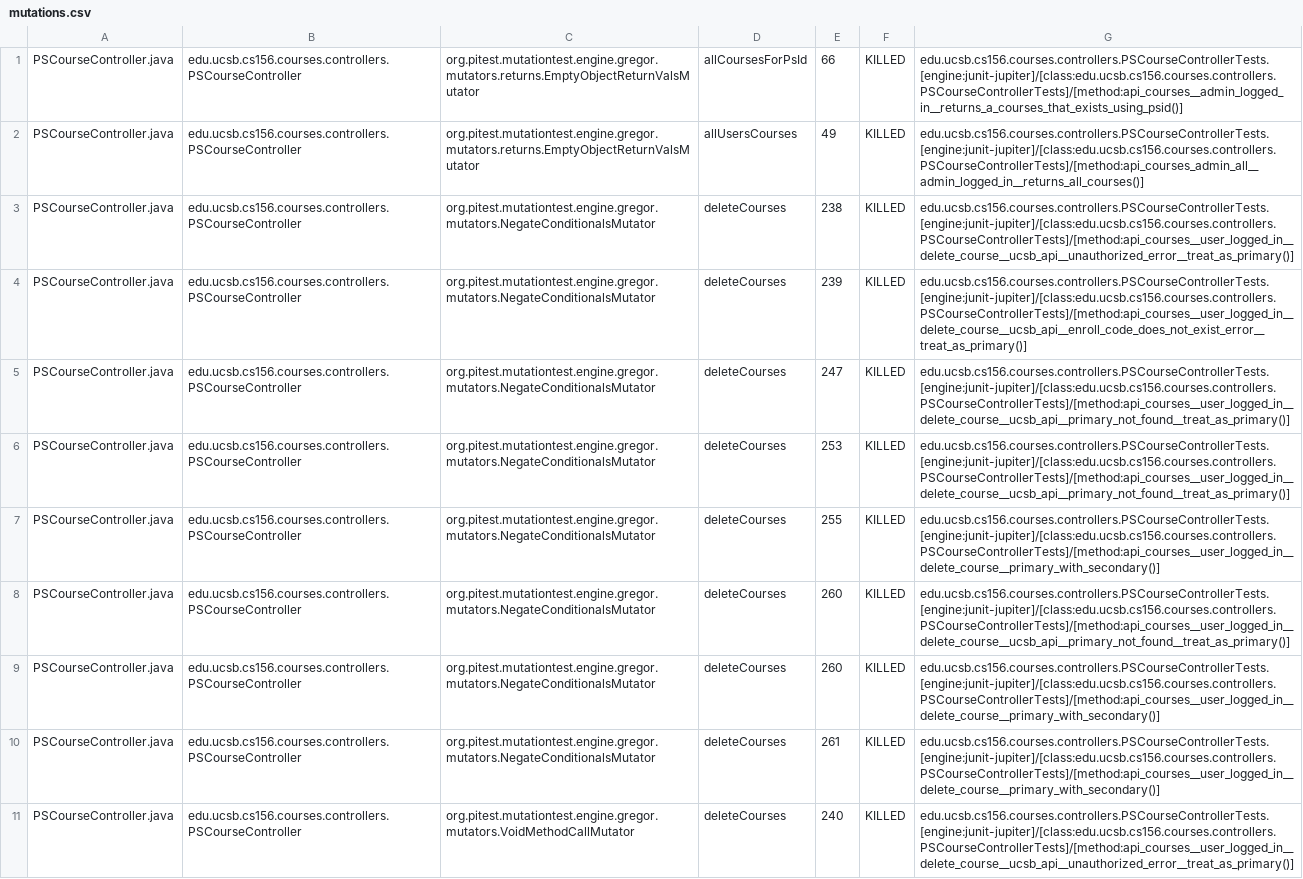
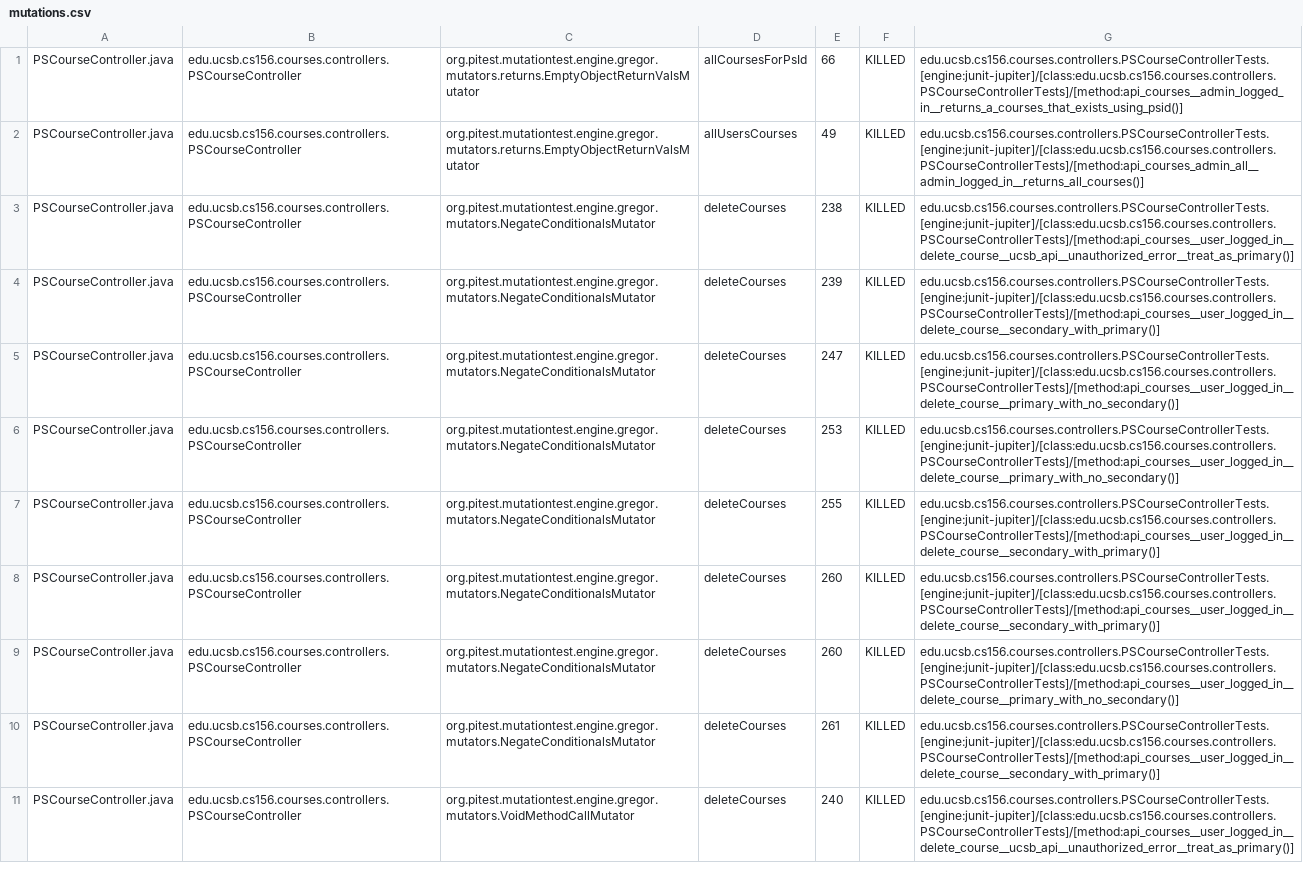
Before and after one commit to ucsb-cs156-s25/proj-courses-s25-05, a CSV file: prs/37/pitest/mutations.csv, drawn as a sheet; only a part is shown; the diff covers the shown part only; the diff names each change by its address in the sheet, - before the commit and + after, or states it on an @@ line.

Commit message:
Deploying to gh-pages from @ ucsb-cs156-s25/proj-courses-s25-05@cd0d3ca2be98b937916f99ad1b13dd94b2a1dfe6 🚀

```diff
--- a/prs/37/pitest/mutations.csv
+++ b/prs/37/pitest/mutations.csv
-G4: edu.ucsb.cs156.courses.controllers.PSCourseControllerTests.[engine:junit-jupiter]/[class:edu.ucsb.cs156.courses.controllers.PSCourseControllerTests]/[method:api_courses__user_logged_in__delete_course__ucsb_api__enroll_code_does_not_exist_error__treat_as_primary()]
+G4: edu.ucsb.cs156.courses.controllers.PSCourseControllerTests.[engine:junit-jupiter]/[class:edu.ucsb.cs156.courses.controllers.PSCourseControllerTests]/[method:api_courses__user_logged_in__delete_course__secondary_with_primary()]
-G5:G6: edu.ucsb.cs156.courses.controllers.PSCourseControllerTests.[engine:junit-jupiter]/[class:edu.ucsb.cs156.courses.controllers.PSCourseControllerTests]/[method:api_courses__user_logged_in__delete_course__ucsb_api__primary_not_found__treat_as_primary()]
+G5:G6: edu.ucsb.cs156.courses.controllers.PSCourseControllerTests.[engine:junit-jupiter]/[class:edu.ucsb.cs156.courses.controllers.PSCourseControllerTests]/[method:api_courses__user_logged_in__delete_course__primary_with_no_secondary()]
-G7: edu.ucsb.cs156.courses.controllers.PSCourseControllerTests.[engine:junit-jupiter]/[class:edu.ucsb.cs156.courses.controllers.PSCourseControllerTests]/[method:api_courses__user_logged_in__delete_course__primary_with_secondary()]
+G7: edu.ucsb.cs156.courses.controllers.PSCourseControllerTests.[engine:junit-jupiter]/[class:edu.ucsb.cs156.courses.controllers.PSCourseControllerTests]/[method:api_courses__user_logged_in__delete_course__secondary_with_primary()]
-G8: edu.ucsb.cs156.courses.controllers.PSCourseControllerTests.[engine:junit-jupiter]/[class:edu.ucsb.cs156.courses.controllers.PSCourseControllerTests]/[method:api_courses__user_logged_in__delete_course__ucsb_api__primary_not_found__treat_as_primary()]
+G8: edu.ucsb.cs156.courses.controllers.PSCourseControllerTests.[engine:junit-jupiter]/[class:edu.ucsb.cs156.courses.controllers.PSCourseControllerTests]/[method:api_courses__user_logged_in__delete_course__secondary_with_primary()]
-G9: edu.ucsb.cs156.courses.controllers.PSCourseControllerTests.[engine:junit-jupiter]/[class:edu.ucsb.cs156.courses.controllers.PSCourseControllerTests]/[method:api_courses__user_logged_in__delete_course__primary_with_secondary()]
+G9: edu.ucsb.cs156.courses.controllers.PSCourseControllerTests.[engine:junit-jupiter]/[class:edu.ucsb.cs156.courses.controllers.PSCourseControllerTests]/[method:api_courses__user_logged_in__delete_course__primary_with_no_secondary()]
-G10: edu.ucsb.cs156.courses.controllers.PSCourseControllerTests.[engine:junit-jupiter]/[class:edu.ucsb.cs156.courses.controllers.PSCourseControllerTests]/[method:api_courses__user_logged_in__delete_course__primary_with_secondary()]
+G10: edu.ucsb.cs156.courses.controllers.PSCourseControllerTests.[engine:junit-jupiter]/[class:edu.ucsb.cs156.courses.controllers.PSCourseControllerTests]/[method:api_courses__user_logged_in__delete_course__secondary_with_primary()]
```
Also changed, not shown: 49 edited cells elsewhere in this file, 49 other files.
